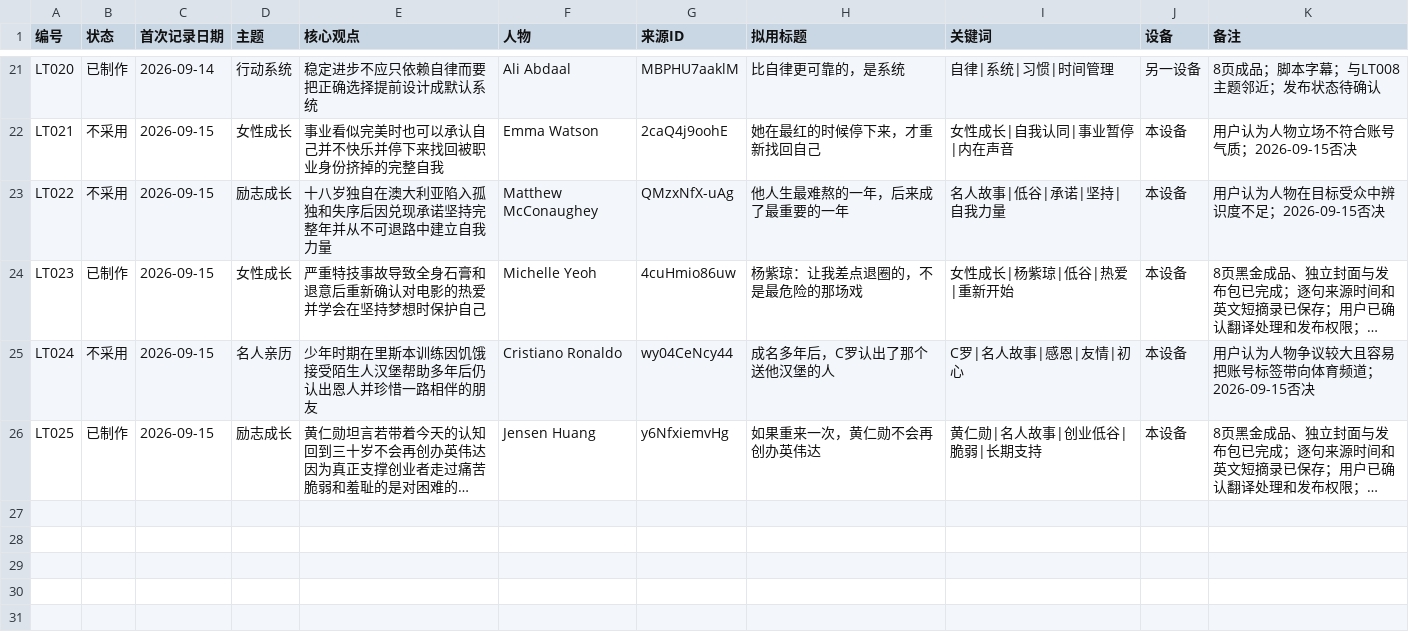
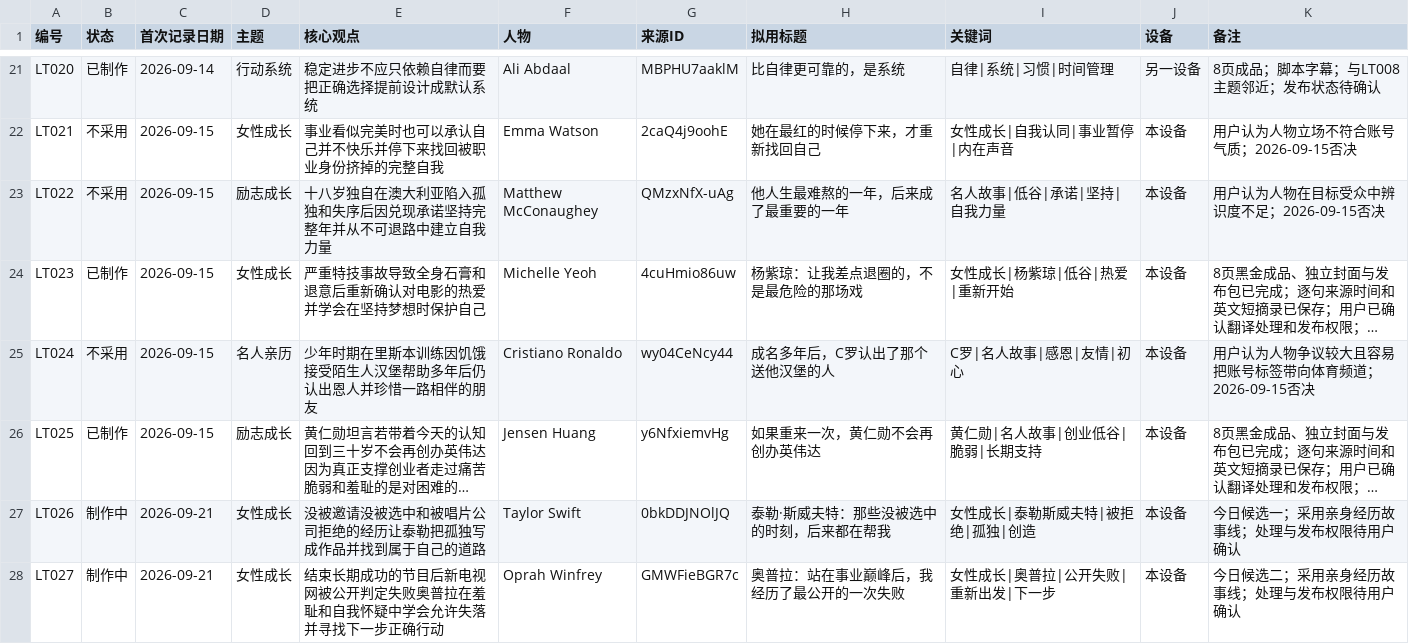
Before and after one commit to jhasschen-max/low-temperature-otter-content, a CSV file: data/选题台账.csv, drawn as a sheet; only a part is shown, gaps mark what is left out; long unchanged cells end in …; the diff names each change by its address in the sheet, - before the commit and + after, or states it on an @@ line.

```diff
--- a/data/选题台账.csv
+++ b/data/选题台账.csv
+row 27: LT026 | 制作中 | 2026-09-21 | 女性成长 | 没被邀请没被选中和被唱片公司拒绝的经历让泰勒把孤独写成作品并找到属于自己的道路 | Taylor Swift | 0bkDDJNOlJQ | 泰勒·斯威夫特：那些没被选中的时刻，后来都在帮我 | 女性成长|泰勒斯威夫特|被拒绝|孤独|创造 | 本设备 | 今日候选一；采用亲身经历故事线；处理与发布权限待用户确认
+row 28: LT027 | 制作中 | 2026-09-21 | 女性成长 | 结束长期成功的节目后新电视网被公开判定失败奥普拉在羞耻和自我怀疑中学会允许失落并寻找下一步正确行动 | Oprah Winfrey | GMWFieBGR7c | 奥普拉：站在事业巅峰后，我经历了最公开的一次失败 | 女性成长|奥普拉|公开失败|重新出发|下一步 | 本设备 | 今日候选二；采用亲身经历故事线；处理与发布权限待用户确认
```
Also changed, not shown: data/来源台账.csv.
